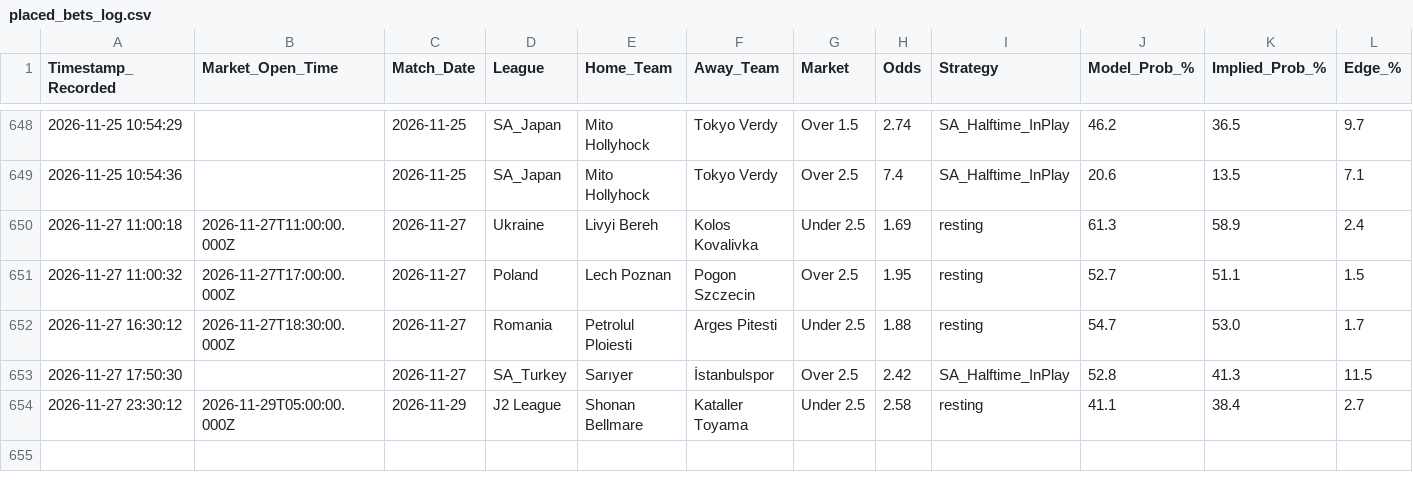
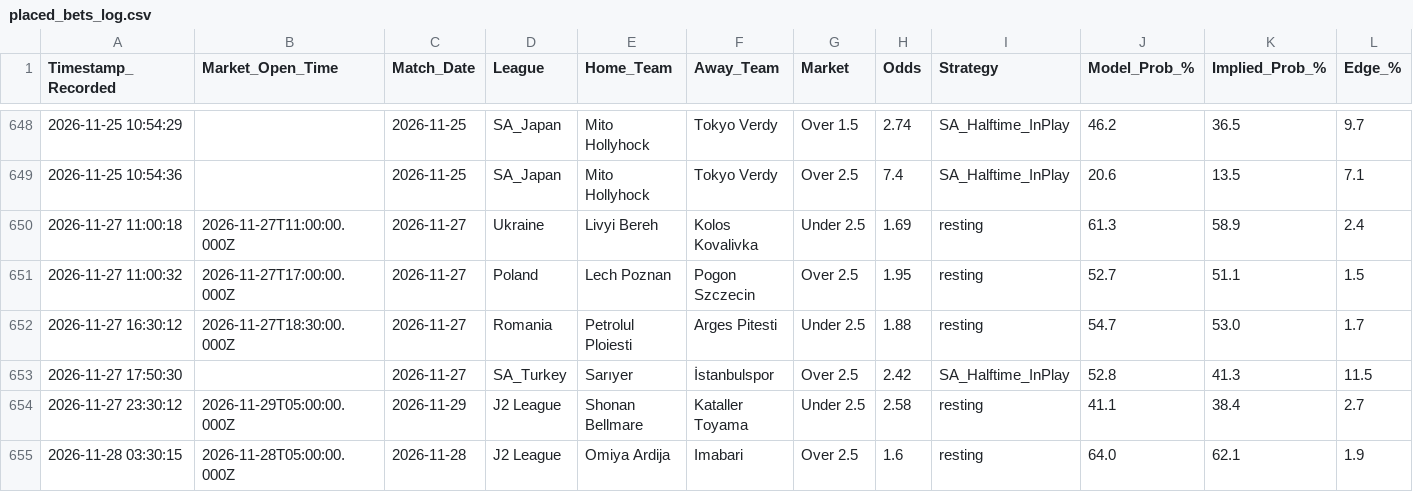
Before and after one commit to gavincruise-code/football-betting-edge, a CSV file: placed_bets_log.csv, drawn as a sheet; only a part is shown, gaps mark what is left out; rows hold the shown columns only; the diff names each change by its address in the sheet, - before the commit and + after, or states it on an @@ line.

Commit message:
Auto-sync bet log

```diff
--- a/placed_bets_log.csv
+++ b/placed_bets_log.csv
+row 655: 2026-11-28 03:30:15 | 2026-11-28T05:00:00.000Z | 2026-11-28 | J2 League | Omiya Ardija | Imabari | Over 2.5 | 1.6 | resting | 64.0 | 62.1 | 1.9
```
